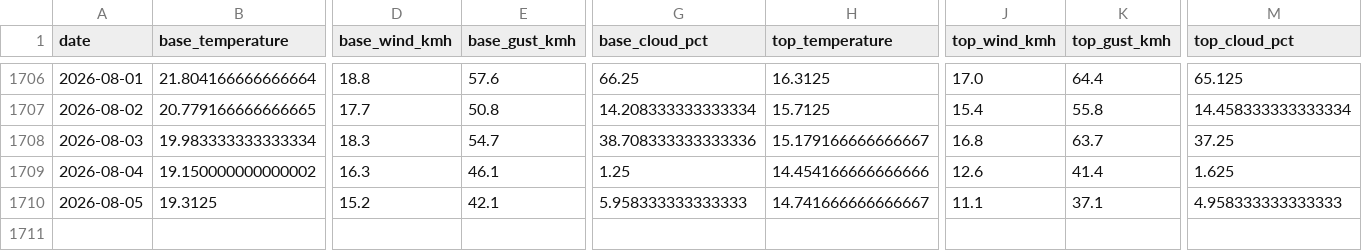
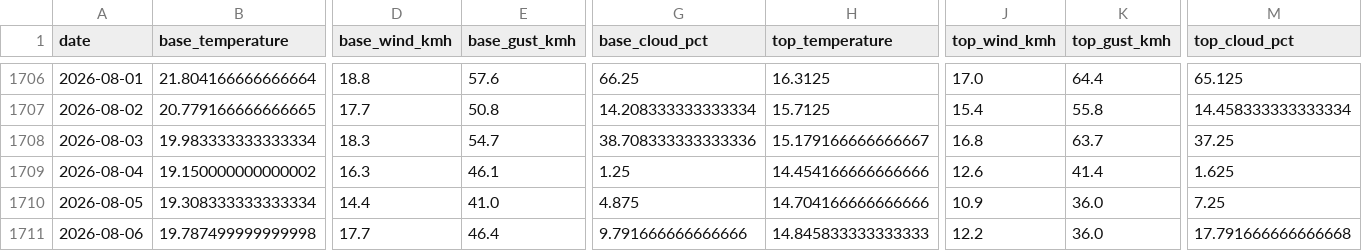
Before and after one commit to CeciliaRodriguez/sierra-nevada-ski-score, a CSV file: data/ski_score_historical.csv, drawn as a sheet; only a part is shown, gaps mark what is left out; rows hold the shown columns only; the diff covers the shown part only; the diff names each change by its address in the sheet, - before the commit and + after, or states it on an @@ line.

```diff
--- a/data/ski_score_historical.csv
+++ b/data/ski_score_historical.csv
-B1710 (base_temperature): 19.3125
+B1710 (base_temperature): 19.308333333333334
-D1710 (base_wind_kmh): 15.2
+D1710 (base_wind_kmh): 14.4
-E1710 (base_gust_kmh): 42.1
+E1710 (base_gust_kmh): 41.0
-G1710 (base_cloud_pct): 5.958333333333333
+G1710 (base_cloud_pct): 4.875
-H1710 (top_temperature): 14.741666666666667
+H1710 (top_temperature): 14.704166666666666
-J1710 (top_wind_kmh): 11.1
+J1710 (top_wind_kmh): 10.9
-K1710 (top_gust_kmh): 37.1
+K1710 (top_gust_kmh): 36.0
-M1710 (top_cloud_pct): 4.958333333333333
+M1710 (top_cloud_pct): 7.25
+row 1711: 2026-08-06 | 19.787499999999998 | 17.7 | 46.4 | 9.791666666666666 | 14.845833333333333 | 12.2 | 36.0 | 17.791666666666668
```
Also changed, not shown: 7 edited cells elsewhere in this file, data/ski_data.csv.
